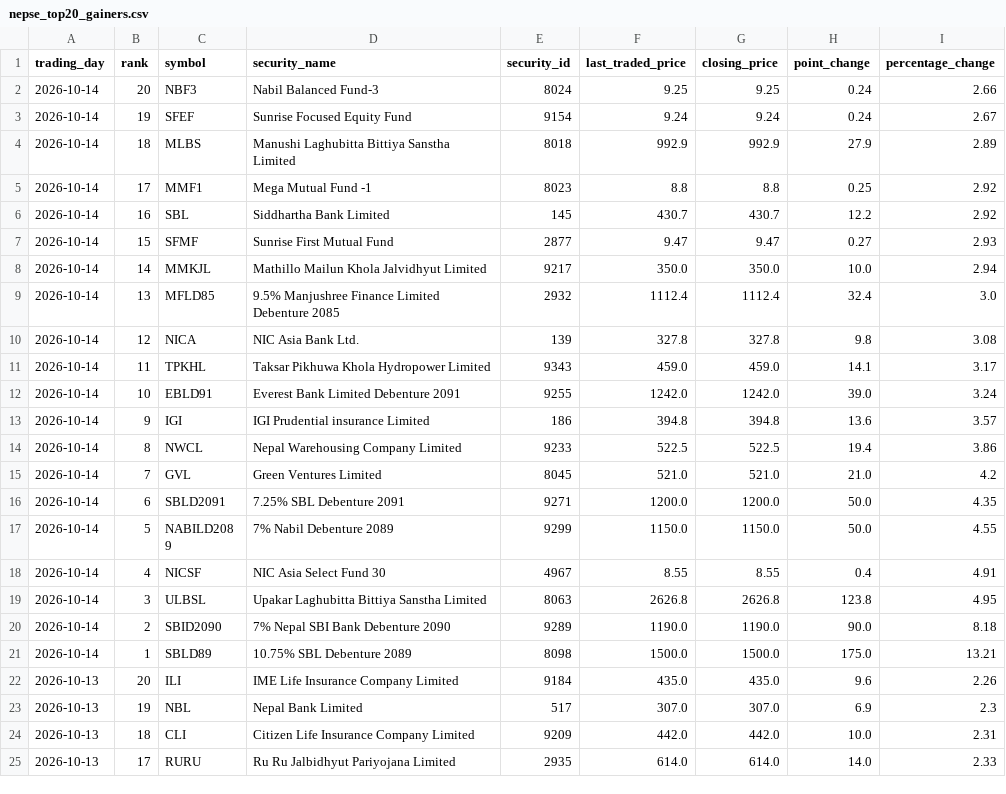
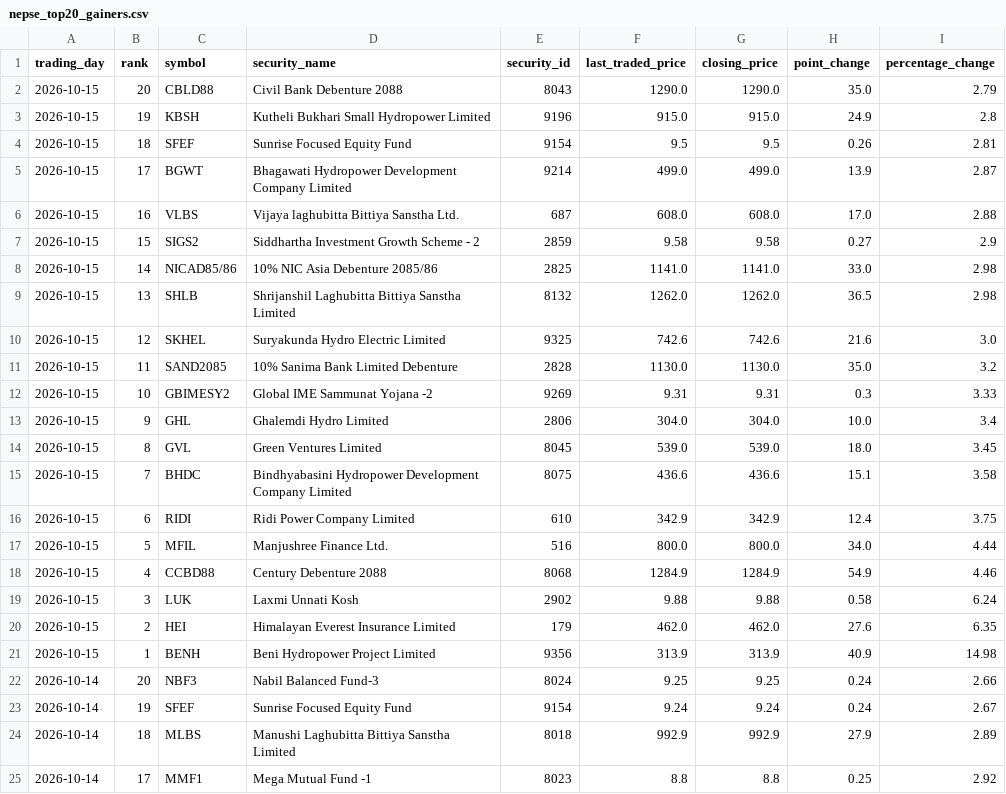
Before and after one commit to h0miez4evr/Nepse_automation, a CSV file: nepse_data/nepse_top20_gainers.csv, drawn as a sheet; only a part is shown; the shorter side is filled out with more unchanged rows; the diff names each change by its address in the sheet, - before the commit and + after, or states it on an @@ line.

```diff
--- a/nepse_data/nepse_top20_gainers.csv
+++ b/nepse_data/nepse_top20_gainers.csv
+row 2: 2026-10-15 | 20 | CBLD88 | Civil Bank Debenture 2088 | 8043 | 1290.0 | 1290.0 | 35.0 | 2.79
+row 3: 2026-10-15 | 19 | KBSH | Kutheli Bukhari Small Hydropower Limited | 9196 | 915.0 | 915.0 | 24.9 | 2.8
+row 4: 2026-10-15 | 18 | SFEF | Sunrise Focused Equity Fund | 9154 | 9.5 | 9.5 | 0.26 | 2.81
+row 5: 2026-10-15 | 17 | BGWT | Bhagawati Hydropower Development Company Limited | 9214 | 499.0 | 499.0 | 13.9 | 2.87
+row 6: 2026-10-15 | 16 | VLBS | Vijaya laghubitta Bittiya Sanstha Ltd. | 687 | 608.0 | 608.0 | 17.0 | 2.88
+row 7: 2026-10-15 | 15 | SIGS2 | Siddhartha Investment Growth Scheme - 2 | 2859 | 9.58 | 9.58 | 0.27 | 2.9
+row 8: 2026-10-15 | 14 | NICAD85/86 | 10% NIC Asia Debenture 2085/86 | 2825 | 1141.0 | 1141.0 | 33.0 | 2.98
+row 9: 2026-10-15 | 13 | SHLB | Shrijanshil Laghubitta Bittiya Sanstha Limited | 8132 | 1262.0 | 1262.0 | 36.5 | 2.98
+row 10: 2026-10-15 | 12 | SKHEL | Suryakunda Hydro Electric Limited | 9325 | 742.6 | 742.6 | 21.6 | 3.0
+row 11: 2026-10-15 | 11 | SAND2085 | 10% Sanima Bank Limited Debenture | 2828 | 1130.0 | 1130.0 | 35.0 | 3.2
+row 12: 2026-10-15 | 10 | GBIMESY2 | Global IME Sammunat Yojana -2 | 9269 | 9.31 | 9.31 | 0.3 | 3.33
+row 13: 2026-10-15 | 9 | GHL | Ghalemdi Hydro Limited | 2806 | 304.0 | 304.0 | 10.0 | 3.4
+row 14: 2026-10-15 | 8 | GVL | Green Ventures Limited | 8045 | 539.0 | 539.0 | 18.0 | 3.45
+row 15: 2026-10-15 | 7 | BHDC | Bindhyabasini Hydropower Development Company Limited | 8075 | 436.6 | 436.6 | 15.1 | 3.58
+row 16: 2026-10-15 | 6 | RIDI | Ridi Power Company Limited | 610 | 342.9 | 342.9 | 12.4 | 3.75
+row 17: 2026-10-15 | 5 | MFIL | Manjushree Finance Ltd. | 516 | 800.0 | 800.0 | 34.0 | 4.44
+row 18: 2026-10-15 | 4 | CCBD88 | Century Debenture 2088 | 8068 | 1284.9 | 1284.9 | 54.9 | 4.46
+row 19: 2026-10-15 | 3 | LUK | Laxmi Unnati Kosh | 2902 | 9.88 | 9.88 | 0.58 | 6.24
+row 20: 2026-10-15 | 2 | HEI | Himalayan Everest Insurance Limited | 179 | 462.0 | 462.0 | 27.6 | 6.35
+row 21: 2026-10-15 | 1 | BENH | Beni Hydropower Project Limited | 9356 | 313.9 | 313.9 | 40.9 | 14.98
```
Also changed, not shown: nepse_data/nepse_top20_relative_strength.csv, nepse_data/nepse_top20_transactions.csv, 2 other files.
